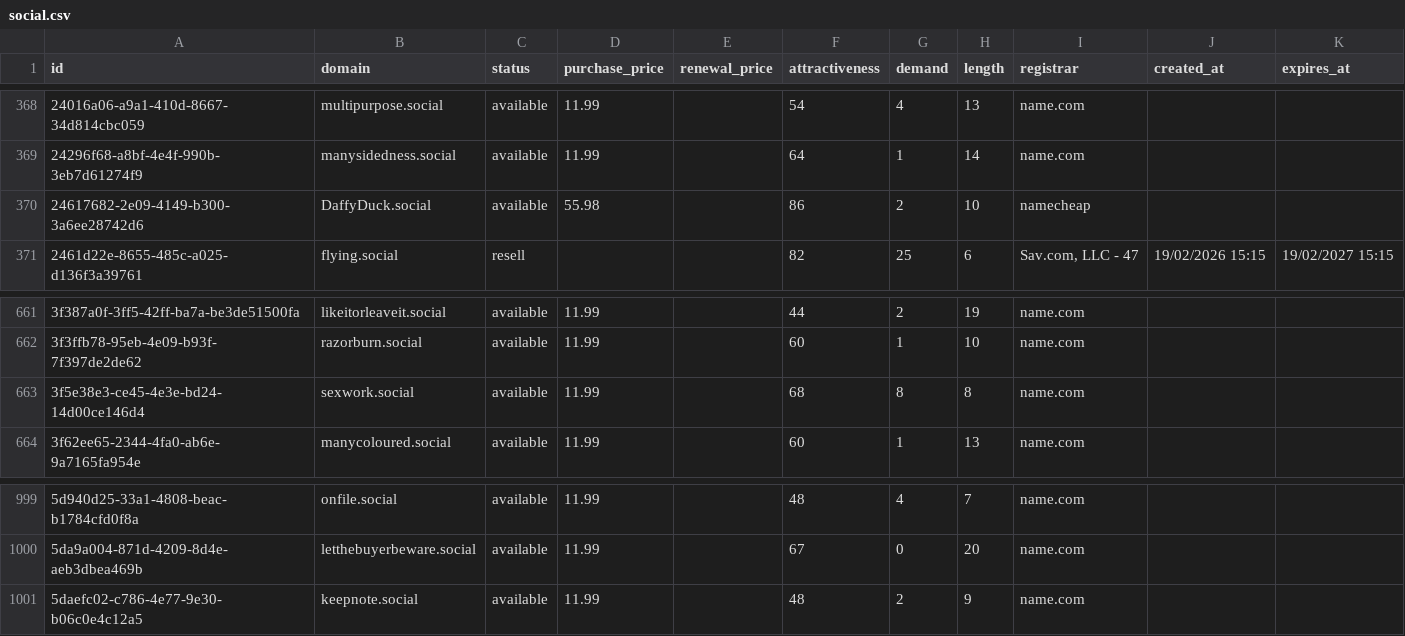
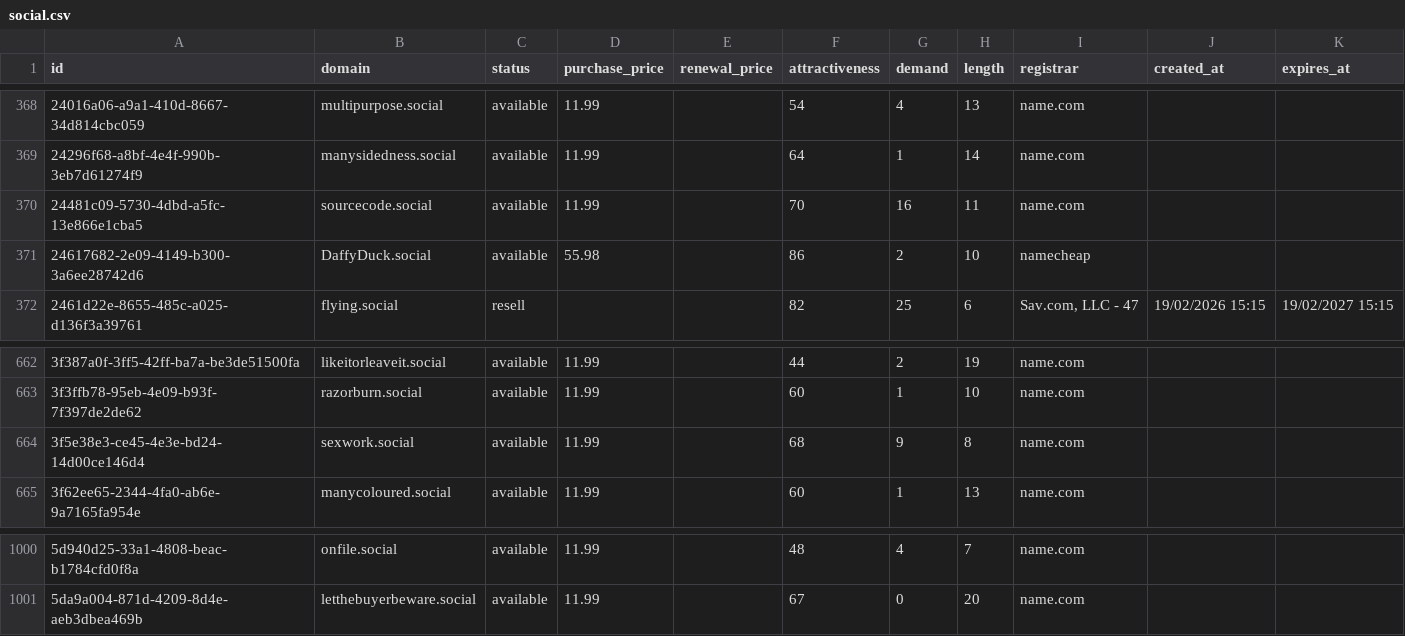
Before and after one commit to UniqueDomains/social-oneword-domains, a CSV file: social.csv, drawn as a sheet; only a part is shown, gaps mark what is left out.

Commit message:
Domains update

```diff
--- a/social.csv
+++ b/social.csv
@@ -369,2 +369,3 @@ id,domain,status,purchase_price,renewal_price,attractiveness,demand,length,regis
 24296f68-a8bf-4e4f-990b-3eb7d61274f9,manysidedness.social,available,11.99,,64,1,14,name.com,,
+24481c09-5730-4dbd-a5fc-13e866e1cba5,sourcecode.social,available,11.99,,70,16,11,name.com,,
 24617682-2e09-4149-b300-3a6ee28742d6,DaffyDuck.social,available,55.98,,86,2,10,namecheap,,
@@ -662,3 +663,3 @@ id,domain,status,purchase_price,renewal_price,attractiveness,demand,length,regis
 3f3ffb78-95eb-4e09-b93f-7f397de2de62,razorburn.social,available,11.99,,60,1,10,name.com,,
-3f5e38e3-ce45-4e3e-bd24-14d00ce146d4,sexwork.social,available,11.99,,68,8,8,name.com,,
+3f5e38e3-ce45-4e3e-bd24-14d00ce146d4,sexwork.social,available,11.99,,68,9,8,name.com,,
 3f62ee65-2344-4fa0-ab6e-9a7165fa954e,manycoloured.social,available,11.99,,60,1,13,name.com,,
@@ -1000,2 +1001 @@ id,domain,status,purchase_price,renewal_price,attractiveness,demand,length,regis
 5da9a004-871d-4209-8d4e-aeb3dbea469b,letthebuyerbeware.social,available,11.99,,67,0,20,name.com,,
-5daefc02-c786-4e77-9e30-b06c0e4c12a5,keepnote.social,available,11.99,,48,2,9,name.com,,
```
Also changed, not shown: 4 other files.
